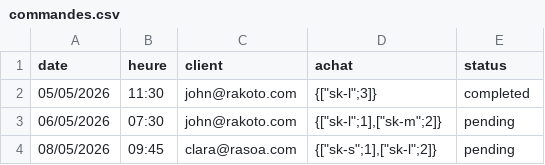
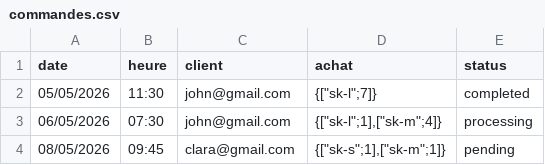
Before and after one commit to hasina12345678/NewAppFront, a CSV file: csv/commandes.csv, drawn as a sheet.

```diff
--- a/csv/commandes.csv
+++ b/csv/commandes.csv
@@ -1,4 +1,4 @@
 date,heure,client,achat,status
-05/05/2026,11:30,john@rakoto.com,"{[""sk-l"";3]}",completed
-06/05/2026,07:30,john@rakoto.com,"{[""sk-l"";1],[""sk-m"";2]}",pending
-08/05/2026,09:45,clara@rasoa.com,"{[""sk-s"";1],[""sk-l"";2]}",pending
+05/05/2026,11:30,john@gmail.com,"{[""sk-l"";7]}",completed
+06/05/2026,07:30,john@gmail.com,"{[""sk-l"";1],[""sk-m"";4]}",processing
+08/05/2026,09:45,clara@gmail.com,"{[""sk-s"";1],[""sk-m"";1]}",pending
```
Also changed, not shown: 11 other files.
